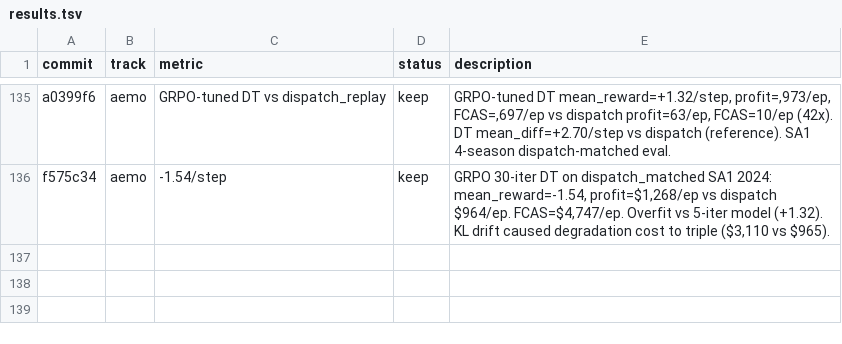
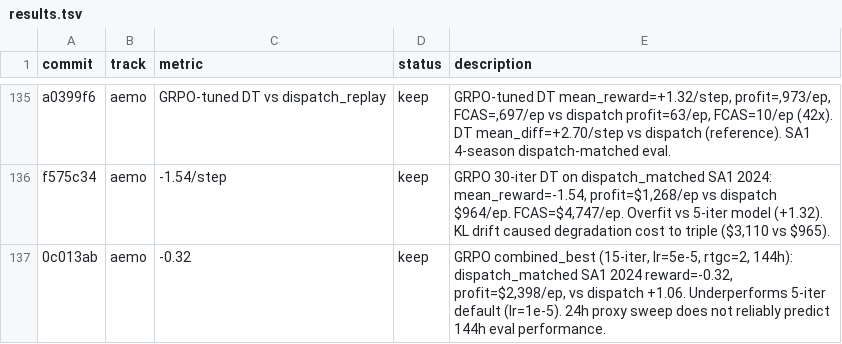
Before and after one commit to mrvictoru/energydecision, a TSV file: results.tsv, drawn as a sheet; only a part is shown, gaps mark what is left out; the diff names each change by its address in the sheet, - before the commit and + after, or states it on an @@ line.

Commit message:
docs: add GRPO sweep results, proxy metric lesson
- Document 24h proxy sweep findings (iterations, KL, entropy, LR, RTG count)
- Add key finding: 24h proxy does NOT predict 144h evaluation performance
- Best config remains: 5 iter, lr=1e-5, kl=0.02, entropy=0.0, rtgc=4, 144h
- Log combined_best experiment (15 iter, lr=5e-5, rtgc=2 underperforms)

```diff
--- a/results.tsv
+++ b/results.tsv
+row 137: 0c013ab | aemo | -0.32 | keep | GRPO combined_best (15-iter, lr=5e-5, rtgc=2, 144h): dispatch_matched SA1 2024 reward=-0.32, profit=$2,398/ep, vs dispatch +1.06. Underperforms 5-iter default (lr=1e-5). 24h proxy sweep does not reliably predict 144h eval performance.
```
Also changed, not shown: 1 other file.
